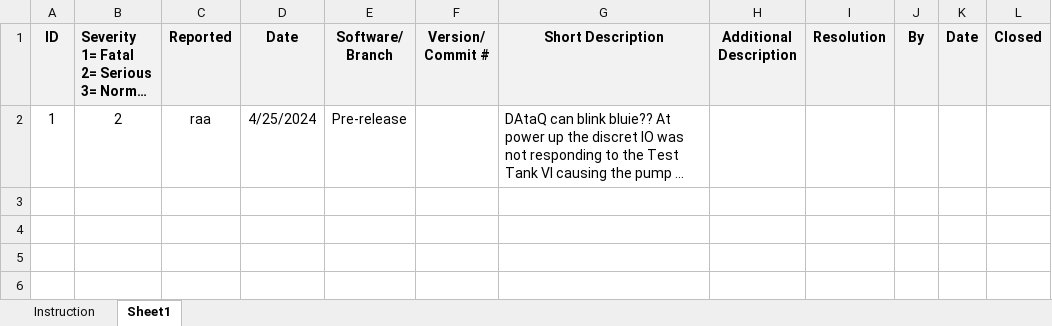
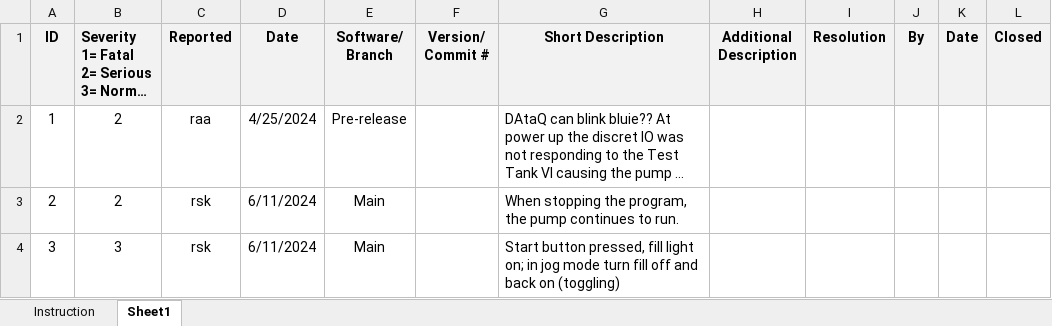
Before and after one commit to AllenAircraft/PWC-OLS, an Excel workbook: BugReports/BugLog.xlsx, sheet Sheet1, drawn as a sheet; long unchanged cells end in …; values as stored, in another font and other column widths than the file's, no borders; the diff names each change by its address in the sheet, - before the commit and + after, or states it on an @@ line.

```diff
--- a/BugReports/BugLog.xlsx (sheet Sheet1)
+++ b/BugReports/BugLog.xlsx (sheet Sheet1)
+row 3: 2 | 2 | rsk | 6/11/2024 | Main |  | When stopping the program, the pump continues to run.
+row 4: 3 | 3 | rsk | 6/11/2024 | Main |  | Start button pressed, fill light on; in jog mode turn fill off and back on (toggling)
```
Also changed, not shown: 9 other files.
